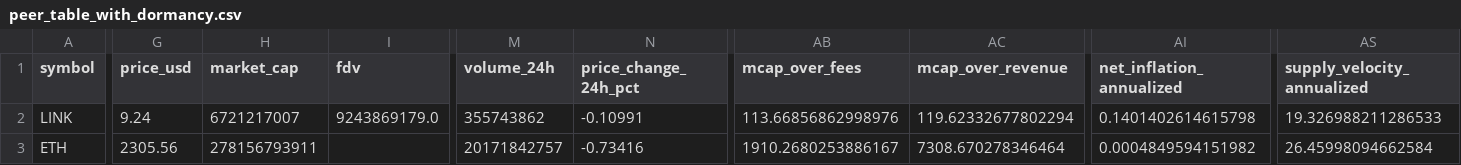
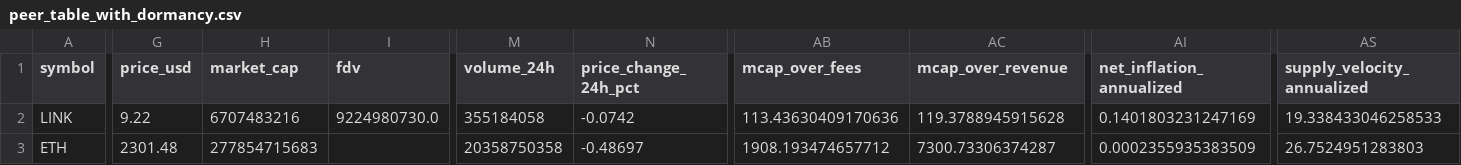
Before and after one commit to JustinRyukiRogers/valuation-exercise, a CSV file: data/metrics/peer_table_with_dormancy.csv, drawn as a sheet; only a part is shown, gaps mark what is left out; the diff covers the shown part only; the diff names each change by its address in the sheet, - before the commit and + after, or states it on an @@ line.

```diff
--- a/data/metrics/peer_table_with_dormancy.csv
+++ b/data/metrics/peer_table_with_dormancy.csv
-G2 (price_usd): 9.24
+G2 (price_usd): 9.22
-H2 (market_cap): 6721217007
+H2 (market_cap): 6707483216
-I2 (fdv): 9243869179.0
+I2 (fdv): 9224980730.0
-M2 (volume_24h): 355743862
+M2 (volume_24h): 355184058
-N2 (price_change_24h_pct): -0.10991
+N2 (price_change_24h_pct): -0.0742
-AB2 (mcap_over_fees): 113.66856862998976
+AB2 (mcap_over_fees): 113.43630409170636
-AC2 (mcap_over_revenue): 119.62332677802294
+AC2 (mcap_over_revenue): 119.3788945915628
-AI2 (net_inflation_annualized): 0.1401402614615798
+AI2 (net_inflation_annualized): 0.1401803231247169
-AS2 (supply_velocity_annualized): 19.326988211286533
+AS2 (supply_velocity_annualized): 19.338433046258533
-G3 (price_usd): 2305.56
+G3 (price_usd): 2301.48
-H3 (market_cap): 278156793911
+H3 (market_cap): 277854715683
-M3 (volume_24h): 20171842757
+M3 (volume_24h): 20358750358
-N3 (price_change_24h_pct): -0.73416
+N3 (price_change_24h_pct): -0.48697
-AB3 (mcap_over_fees): 1910.2680253886167
+AB3 (mcap_over_fees): 1908.193474657712
-AC3 (mcap_over_revenue): 7308.670278346464
+AC3 (mcap_over_revenue): 7300.73306374287
-AI3 (net_inflation_annualized): 0.0004849594151982
+AI3 (net_inflation_annualized): 0.0002355935383509
-AS3 (supply_velocity_annualized): 26.45998094662584
+AS3 (supply_velocity_annualized): 26.7524951283803
```
Also changed, not shown: 82 edited cells elsewhere in this file, data/metrics/peer_table.csv, 27 other files.
